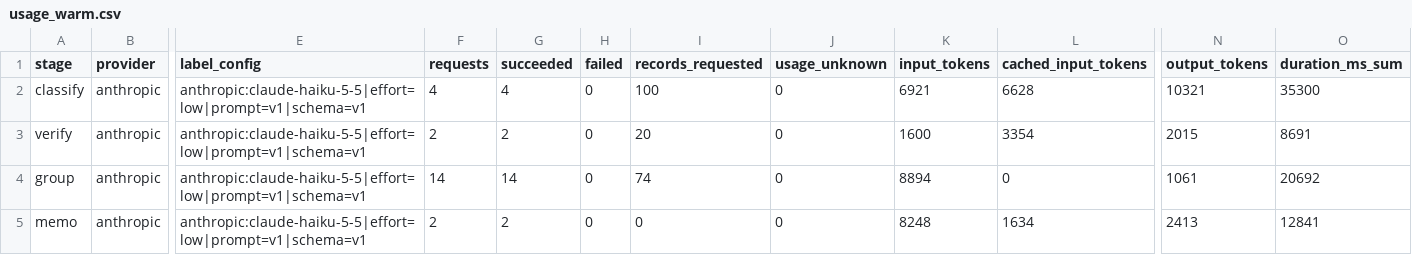
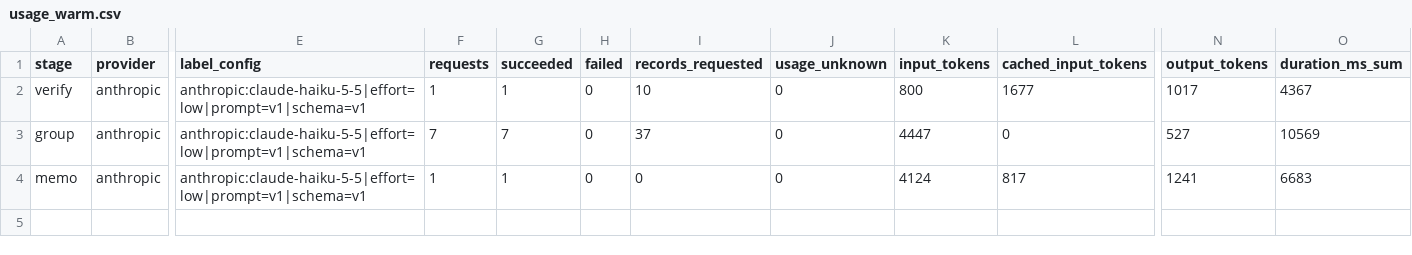
Before and after one commit to IsaacAVazquez/Fundamentals-of-Agentic-AI, a CSV file: assignment-05/cost/usage_warm.csv, drawn as a sheet; only a part is shown, gaps mark what is left out; removed rows and columns are numbered as before the commit, all else as after; rows hold the shown columns only; the diff names each change by its address in the sheet, - before the commit and + after, or states it on an @@ line.

```diff
--- a/assignment-05/cost/usage_warm.csv
+++ b/assignment-05/cost/usage_warm.csv
-row 2: classify | anthropic | anthropic:claude-haiku-5-5|effort=low|prompt=v1|schema=v1 | 4 | 4 | 0 | 100 | 0 | 6921 | 6628 | 10321 | 35300
-F2 (requests): 2
+F2 (requests): 1
-G2 (succeeded): 2
+G2 (succeeded): 1
-I2 (records_requested): 20
+I2 (records_requested): 10
-K2 (input_tokens): 1600
+K2 (input_tokens): 800
-L2 (cached_input_tokens): 3354
+L2 (cached_input_tokens): 1677
-N2 (output_tokens): 2015
+N2 (output_tokens): 1017
-O2 (duration_ms_sum): 8691
+O2 (duration_ms_sum): 4367
-F3 (requests): 14
+F3 (requests): 7
-G3 (succeeded): 14
+G3 (succeeded): 7
-I3 (records_requested): 74
+I3 (records_requested): 37
-K3 (input_tokens): 8894
+K3 (input_tokens): 4447
-N3 (output_tokens): 1061
+N3 (output_tokens): 527
-O3 (duration_ms_sum): 20692
+O3 (duration_ms_sum): 10569
-F4 (requests): 2
+F4 (requests): 1
-G4 (succeeded): 2
+G4 (succeeded): 1
-K4 (input_tokens): 8248
+K4 (input_tokens): 4124
-L4 (cached_input_tokens): 1634
+L4 (cached_input_tokens): 817
-N4 (output_tokens): 2413
+N4 (output_tokens): 1241
-O4 (duration_ms_sum): 12841
+O4 (duration_ms_sum): 6683
```
Also changed, not shown: assignment-05/results/cost-synthetic/usage_warm.csv, 8 other files.
